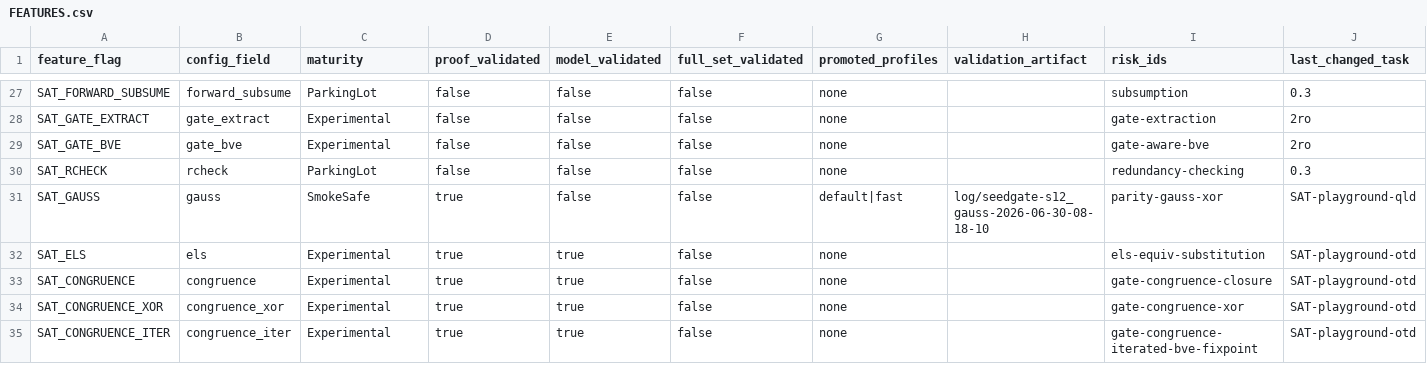
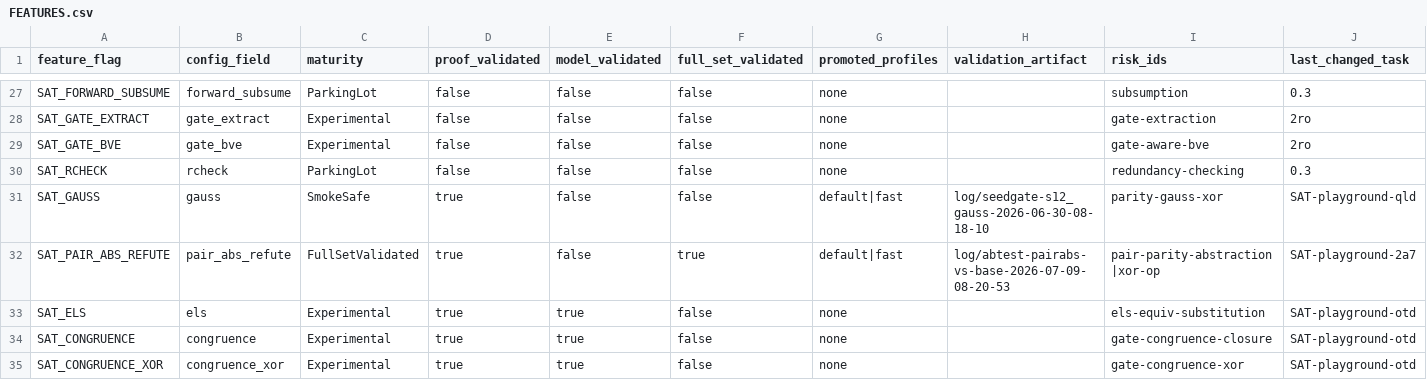
Before and after one commit to bjlkeng/SAT-playground, a CSV file: solver/12-kissat-inprocessing/FEATURES.csv, drawn as a sheet; only a part is shown, gaps mark what is left out; the shorter side is filled out with more unchanged rows.

Commit message:
solver12: document pair abstraction promotion

```diff
--- a/solver/12-kissat-inprocessing/FEATURES.csv
+++ b/solver/12-kissat-inprocessing/FEATURES.csv
@@ -31,2 +31,3 @@ SAT_RCHECK,rcheck,ParkingLot,false,false,false,none,,redundancy-checking,0.3
 SAT_GAUSS,gauss,SmokeSafe,true,false,false,default|fast,log/seedgate-s12_gauss-2026-06-30-08-18-10,parity-gauss-xor,SAT-playground-qld
+SAT_PAIR_ABS_REFUTE,pair_abs_refute,FullSetValidated,true,false,true,default|fast,log/abtest-pairabs-vs-base-2026-07-09-08-20-53,pair-parity-abstraction|xor-op,SAT-playground-2a7
 SAT_ELS,els,Experimental,true,true,false,none,,els-equiv-substitution,SAT-playground-otd
```
Also changed, not shown: solver/12-kissat-inprocessing/CONFIG_SCHEMA.csv, 6 other files.
